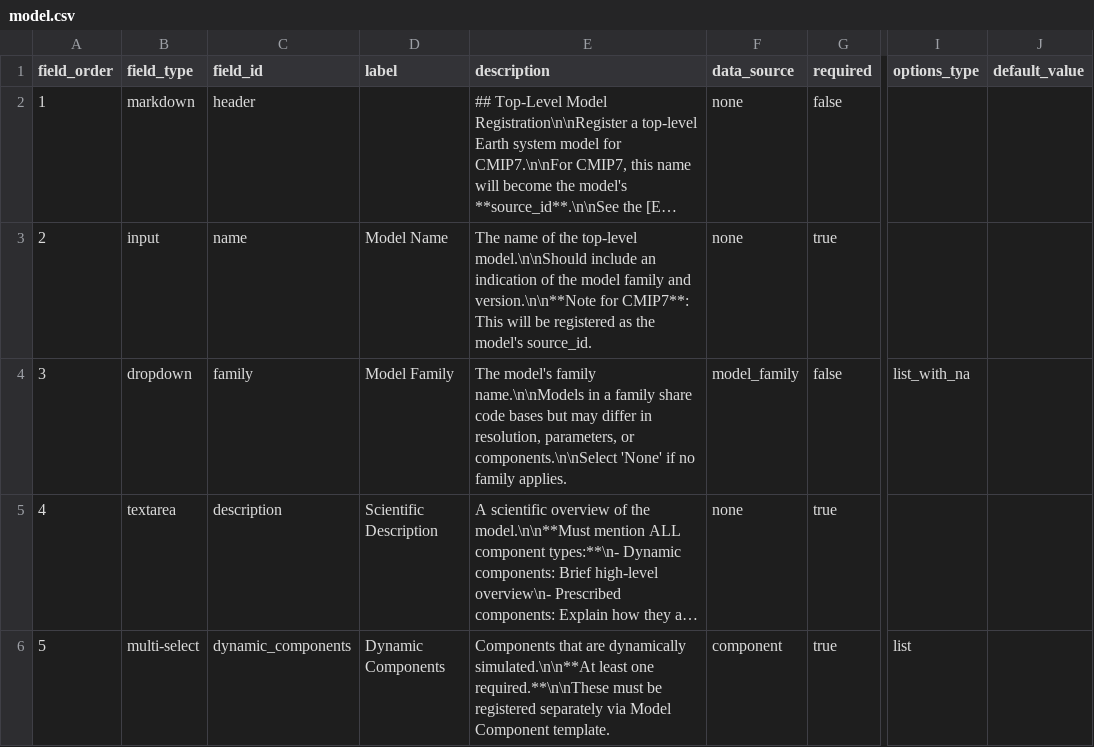
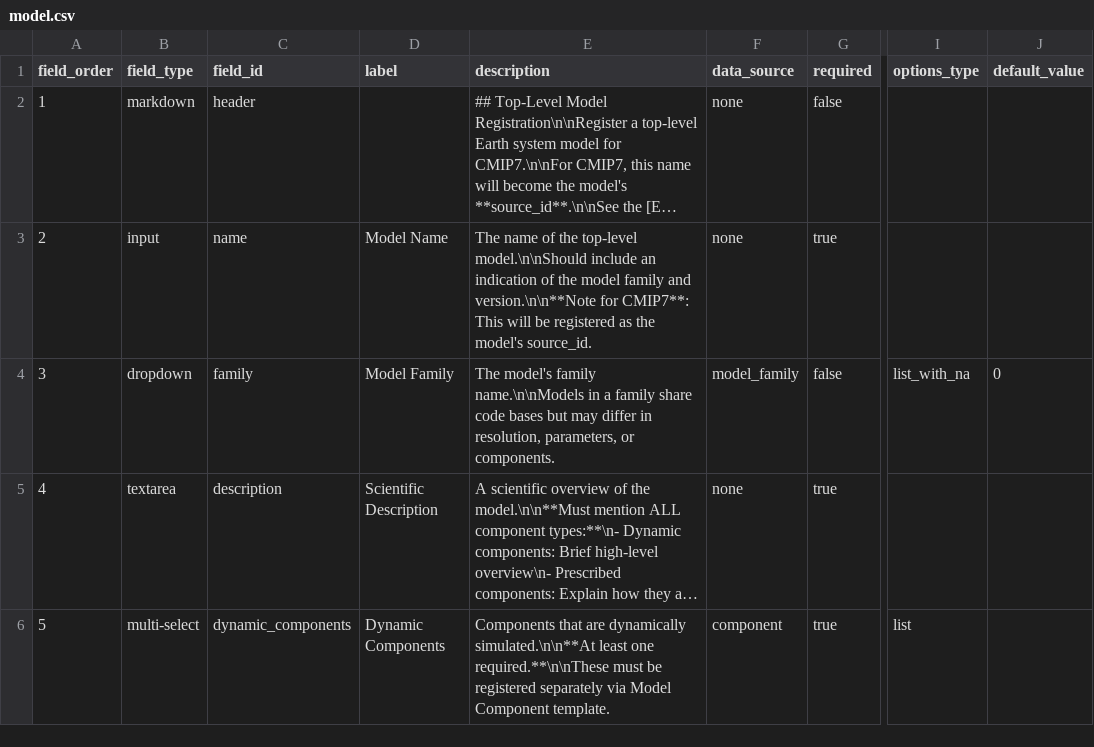
Before and after one commit to WCRP-CMIP/Essential-Model-Documentation, a CSV file: .github/GEN_ISSUE_TEMPLATE/model.csv, drawn as a sheet; only a part is shown, gaps mark what is left out; long unchanged cells end in …; the diff names each change by its address in the sheet, - before the commit and + after, or states it on an @@ line.

Commit message:
generating templates

```diff
--- a/.github/GEN_ISSUE_TEMPLATE/model.csv
+++ b/.github/GEN_ISSUE_TEMPLATE/model.csv
-E4 (description): …parameters, or components.\n\nSelect 'None' if no family applies.
+E4 (description): …parameters, or components.
-J4 (default_value): (empty)
+J4 (default_value): 0
```
Also changed, not shown: .github/GEN_ISSUE_TEMPLATE/horizontal_grid_cells.csv, .github/GEN_ISSUE_TEMPLATE/model_component.csv, 3 other files.
